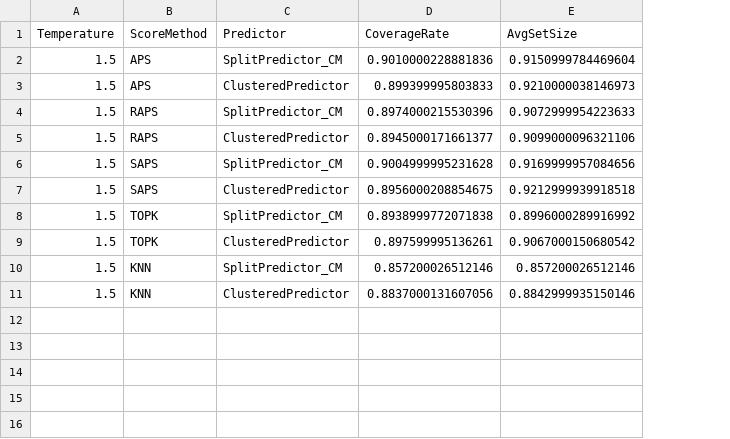
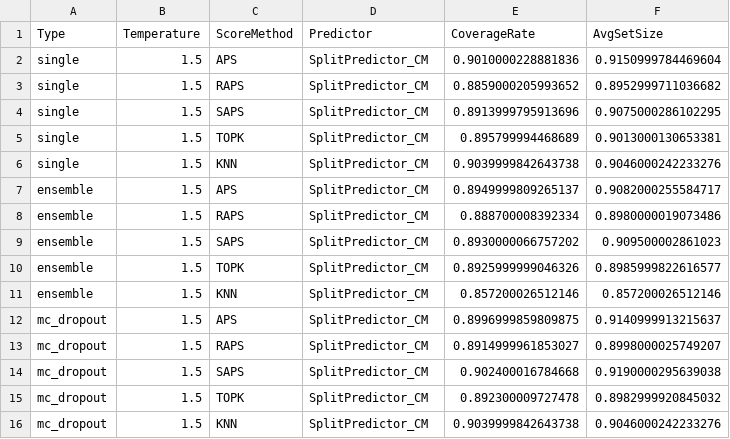
Before and after one commit to Conite002/CP-UQSystem, a CSV file: src/results/cp_results.csv, drawn as a sheet; removed rows and columns are numbered as before the commit, all else as after; the diff names each change by its address in the sheet, - before the commit and + after, or states it on an @@ line.

Commit message:
update split predictor for using ensemble models

```diff
--- a/src/results/cp_results.csv
+++ b/src/results/cp_results.csv
+column A (Type), rows 2-5: all single; rows 10-11: ensemble | ensemble; row 16: mc_dropout
-row 3: 1.5 | APS | ClusteredPredictor | 0.899399995803833 | 0.9210000038146973
-E3 (CoverageRate): 0.8974000215530396
+E3 (CoverageRate): 0.8859000205993652
-F3 (AvgSetSize): 0.9072999954223633
+F3 (AvgSetSize): 0.8952999711036682
-row 5: 1.5 | RAPS | ClusteredPredictor | 0.8945000171661377 | 0.9099000096321106
-E4 (CoverageRate): 0.9004999995231628
+E4 (CoverageRate): 0.8913999795913696
-F4 (AvgSetSize): 0.9169999957084656
+F4 (AvgSetSize): 0.9075000286102295
-row 7: 1.5 | SAPS | ClusteredPredictor | 0.8956000208854675 | 0.9212999939918518
-E5 (CoverageRate): 0.8938999772071838
+E5 (CoverageRate): 0.895799994468689
-F5 (AvgSetSize): 0.8996000289916992
+F5 (AvgSetSize): 0.9013000130653381
+row 6: single | 1.5 | KNN | SplitPredictor_CM | 0.9039999842643738 | 0.9046000242233276
+row 7: ensemble | 1.5 | APS | SplitPredictor_CM | 0.8949999809265137 | 0.9082000255584717
+row 8: ensemble | 1.5 | RAPS | SplitPredictor_CM | 0.888700008392334 | 0.8980000019073486
+row 9: ensemble | 1.5 | SAPS | SplitPredictor_CM | 0.8930000066757202 | 0.909500002861023
-D10 (Predictor): ClusteredPredictor
+D10 (Predictor): SplitPredictor_CM
-E10 (CoverageRate): 0.897599995136261
+E10 (CoverageRate): 0.8925999999046326
-F10 (AvgSetSize): 0.9067000150680542
+F10 (AvgSetSize): 0.8985999822616577
+row 12: mc_dropout | 1.5 | APS | SplitPredictor_CM | 0.8996999859809875 | 0.9140999913215637
+row 13: mc_dropout | 1.5 | RAPS | SplitPredictor_CM | 0.8914999961853027 | 0.8998000025749207
+row 14: mc_dropout | 1.5 | SAPS | SplitPredictor_CM | 0.902400016784668 | 0.9190000295639038
+row 15: mc_dropout | 1.5 | TOPK | SplitPredictor_CM | 0.892300009727478 | 0.8982999920845032
-D16 (Predictor): ClusteredPredictor
+D16 (Predictor): SplitPredictor_CM
-E16 (CoverageRate): 0.8837000131607056
+E16 (CoverageRate): 0.9039999842643738
-F16 (AvgSetSize): 0.8842999935150146
+F16 (AvgSetSize): 0.9046000242233276
```
Also changed, not shown: 18 other files.
